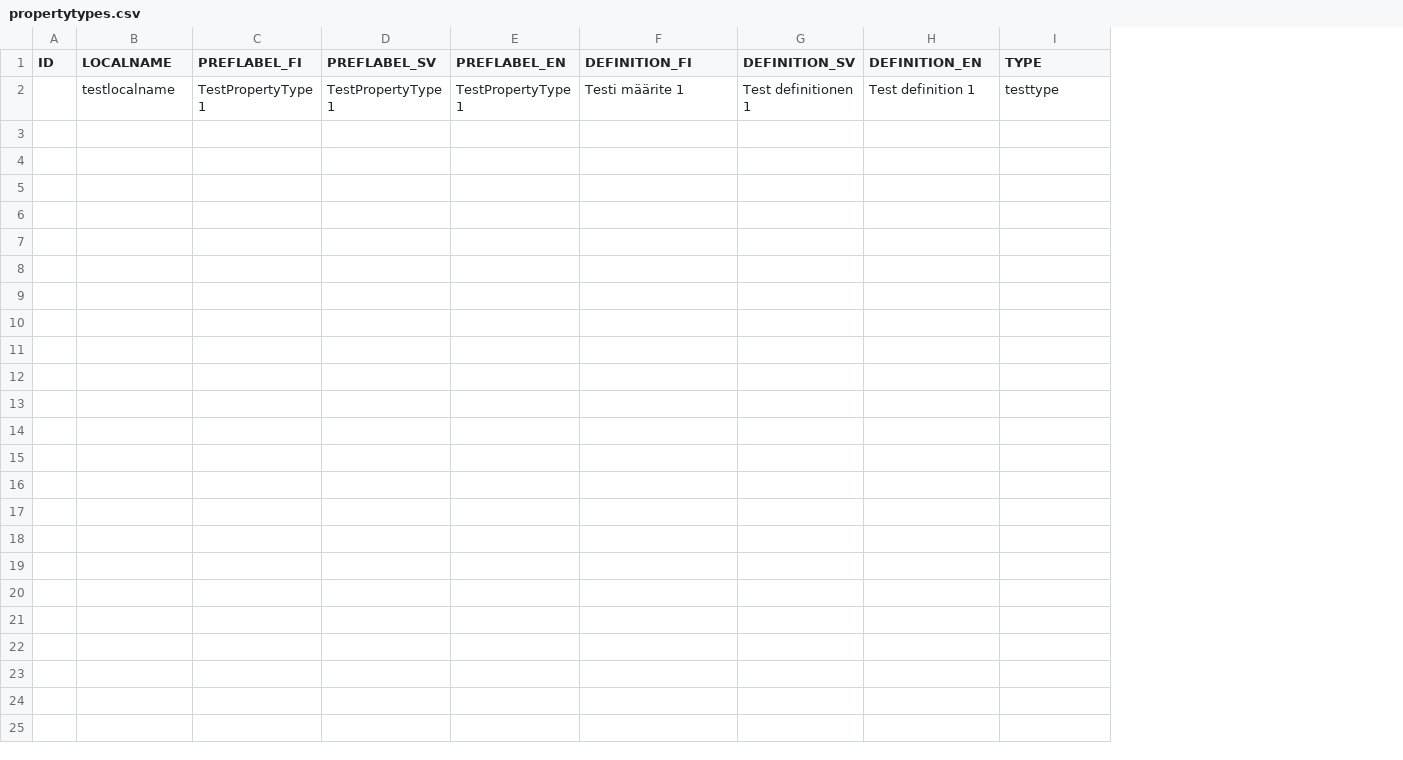
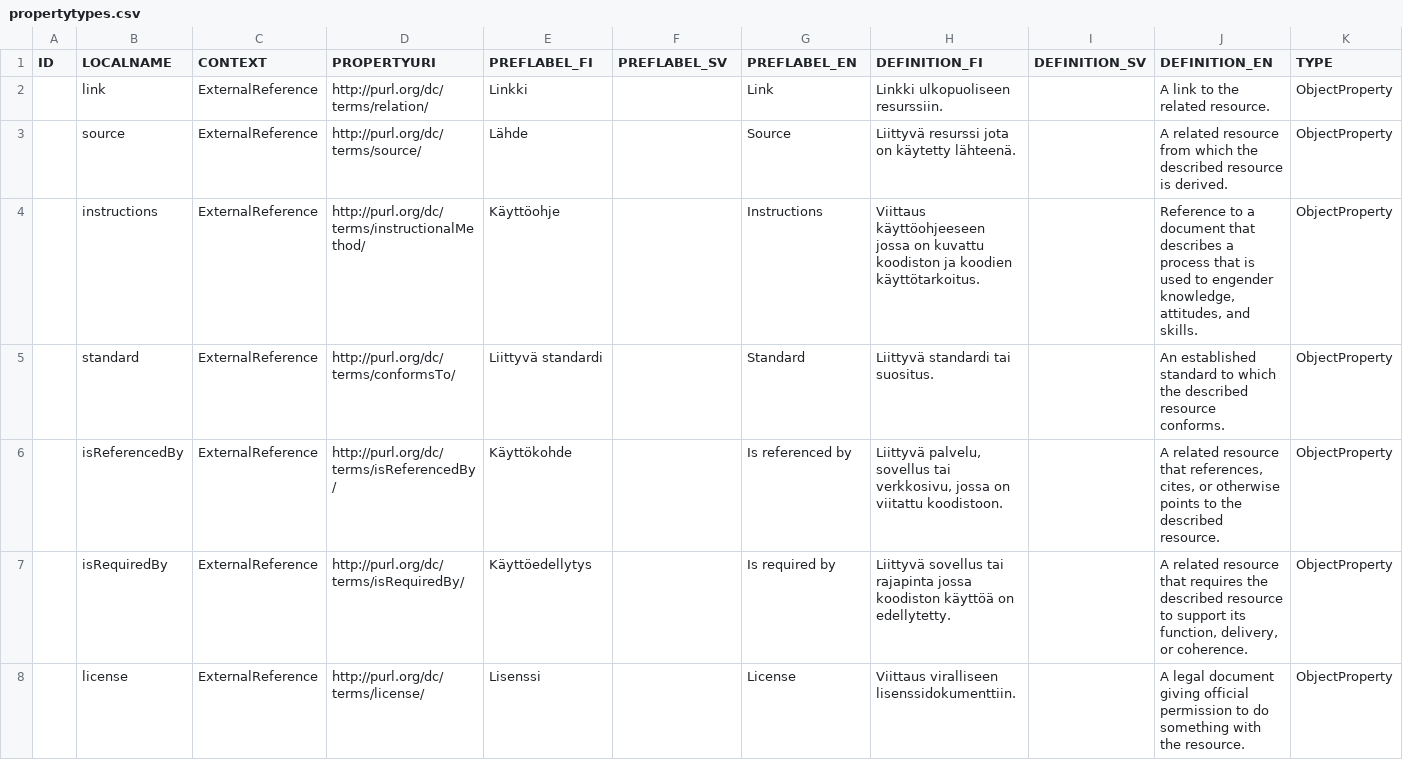
Before and after one commit to VRK-YTI/yti-codelist-content-intake-service, a CSV file: src/main/resources/propertytypes/propertytypes.csv, drawn as a sheet; removed rows and columns are numbered as before the commit, all else as after; the diff names each change by its address in the sheet, - before the commit and + after, or states it on an @@ line.

Commit message:
Adding default PropertyTypes and related db changes.

```diff
--- a/src/main/resources/propertytypes/propertytypes.csv
+++ b/src/main/resources/propertytypes/propertytypes.csv
+column C (CONTEXT), empty
+column D (PROPERTYURI), empty
-row 2:  | testlocalname | TestPropertyType 1 | TestPropertyType 1 | TestPropertyType 1 | Testi määrite 1 | Test definitionen 1 | Test definition 1 | testtype
+row 2:  | link | ExternalReference | http://purl.org/dc/terms/relation/ | Linkki |  | Link | Linkki ulkopuoliseen resurssiin. |  | A link to the related resource. | ObjectProperty
+row 3:  | source | ExternalReference | http://purl.org/dc/terms/source/ | Lähde |  | Source | Liittyvä resurssi jota on käytetty lähteenä. |  | A related resource from which the described resource is derived. | ObjectProperty
+row 4:  | instructions | ExternalReference | http://purl.org/dc/terms/instructionalMethod/ | Käyttöohje |  | Instructions | Viittaus käyttöohjeeseen jossa on kuvattu koodiston ja koodien käyttötarkoitus. |  | Reference to a document that describes a process that is used to engender knowledge, attitudes, and skills. | ObjectProperty
+row 5:  | standard | ExternalReference | http://purl.org/dc/terms/conformsTo/ | Liittyvä standardi |  | Standard | Liittyvä standardi tai suositus. |  | An established standard to which the described resource conforms. | ObjectProperty
+row 6:  | isReferencedBy | ExternalReference | http://purl.org/dc/terms/isReferencedBy/ | Käyttökohde |  | Is referenced by | Liittyvä palvelu, sovellus tai verkkosivu, jossa on viitattu koodistoon. |  | A related resource that references, cites, or otherwise points to the described resource. | ObjectProperty
+row 7:  | isRequiredBy | ExternalReference | http://purl.org/dc/terms/isRequiredBy/ | Käyttöedellytys |  | Is required by | Liittyvä sovellus tai rajapinta jossa koodiston käyttöä on edellytetty. |  | A related resource that requires the described resource to support its function, delivery, or coherence. | ObjectProperty
+row 8:  | license | ExternalReference | http://purl.org/dc/terms/license/ | Lisenssi |  | License | Viittaus viralliseen lisenssidokumenttiin. |  | A legal document giving official permission to do something with the resource. | ObjectProperty
```
Also changed, not shown: 2 other files.
